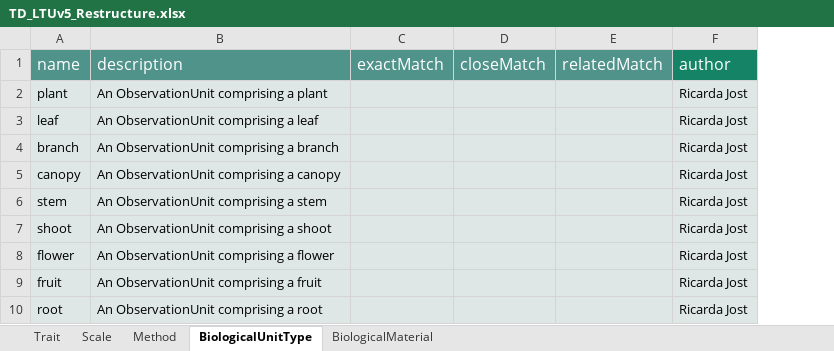
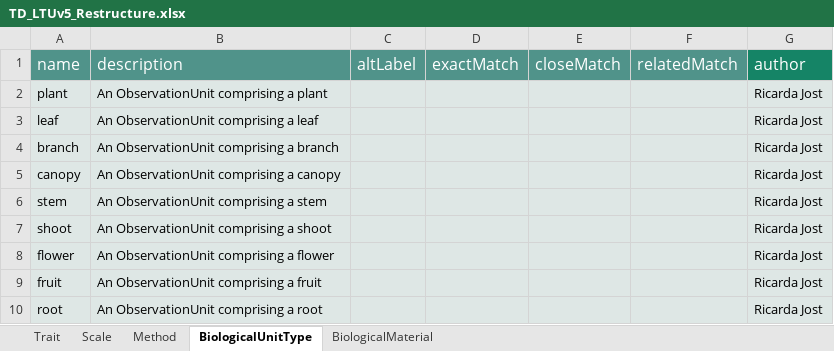
Before and after one commit to aus-plant-phenomics-network/appn-schema, an Excel workbook: source/LTU/TD_LTUv5_Restructure.xlsx, sheet BiologicalUnitType, drawn as a sheet; values as stored, in another font and other column widths than the file's, no borders; the diff names each change by its address in the sheet, - before the commit and + after, or states it on an @@ line.

```diff
--- a/source/LTU/TD_LTUv5_Restructure.xlsx (sheet BiologicalUnitType)
+++ b/source/LTU/TD_LTUv5_Restructure.xlsx (sheet BiologicalUnitType)
+column C (altLabel), empty
```
Also changed, not shown: sheet Trait, sheet BiologicalMaterial, sheet Method, 11 other files.
